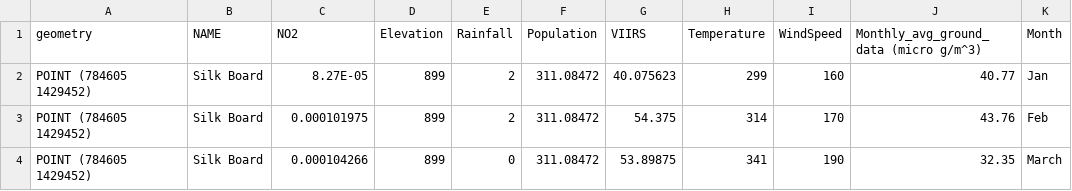
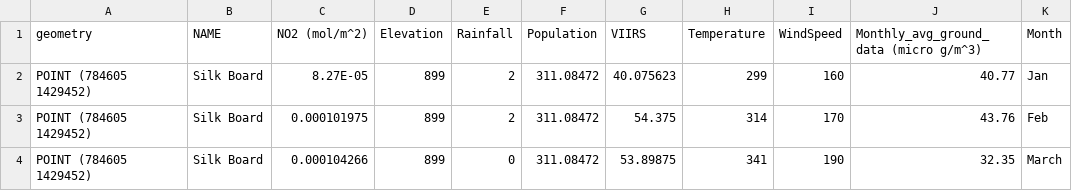
Before and after one commit to yuktaX/CityAQVis, a CSV file: web_app/Data/blr/with_ground(in)_2022.csv, drawn as a sheet; only a part is shown.

```diff
--- a/web_app/Data/blr/with_ground(in)_2022.csv
+++ b/web_app/Data/blr/with_ground(in)_2022.csv
@@ -1,2 +1,2 @@
-geometry,NAME,NO2,Elevation,Rainfall,Population,VIIRS,Temperature,WindSpeed,Monthly_avg_ground_data (micro g/m^3),Month
+geometry,NAME,NO2 (mol/m^2),Elevation,Rainfall,Population,VIIRS,Temperature,WindSpeed,Monthly_avg_ground_data (micro g/m^3),Month
 POINT (784605 1429452),Silk Board,8.27E-05,899,2,311.08472,40.075623,299,160,40.77,Jan
```
Also changed, not shown: 4 other files.
